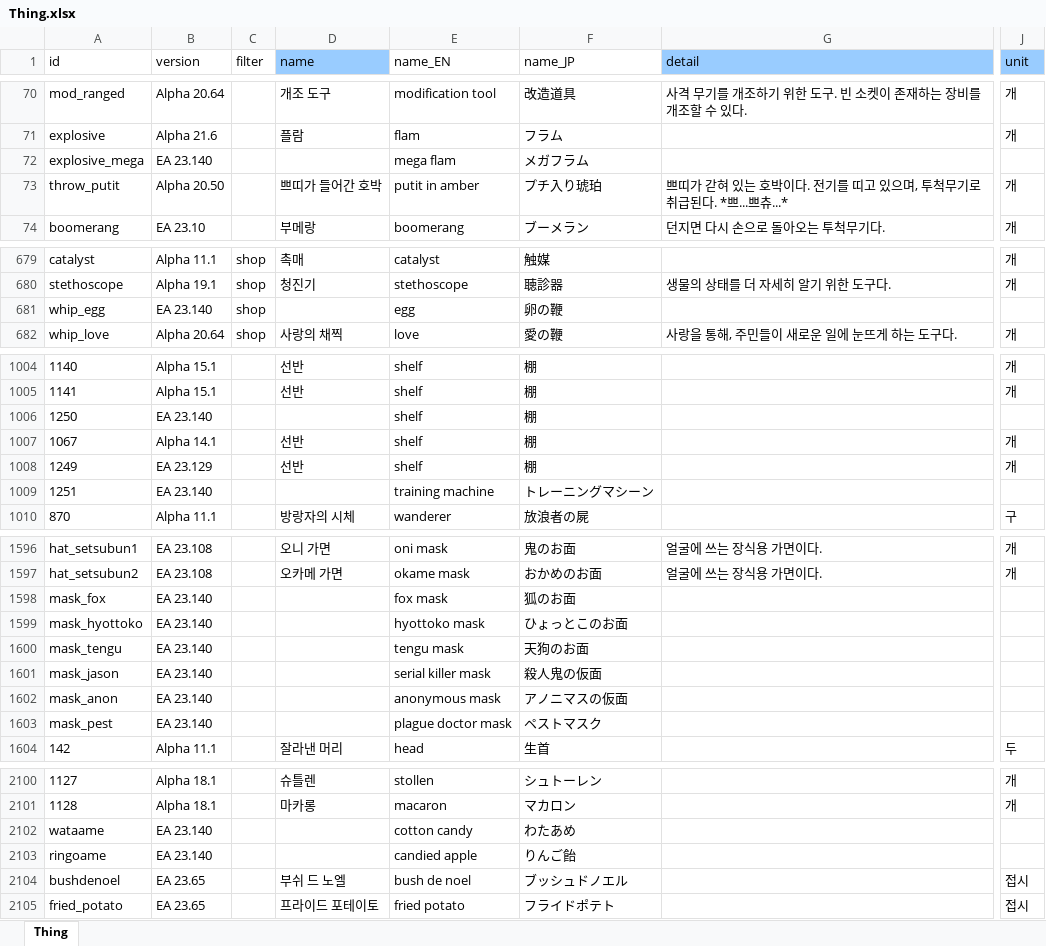
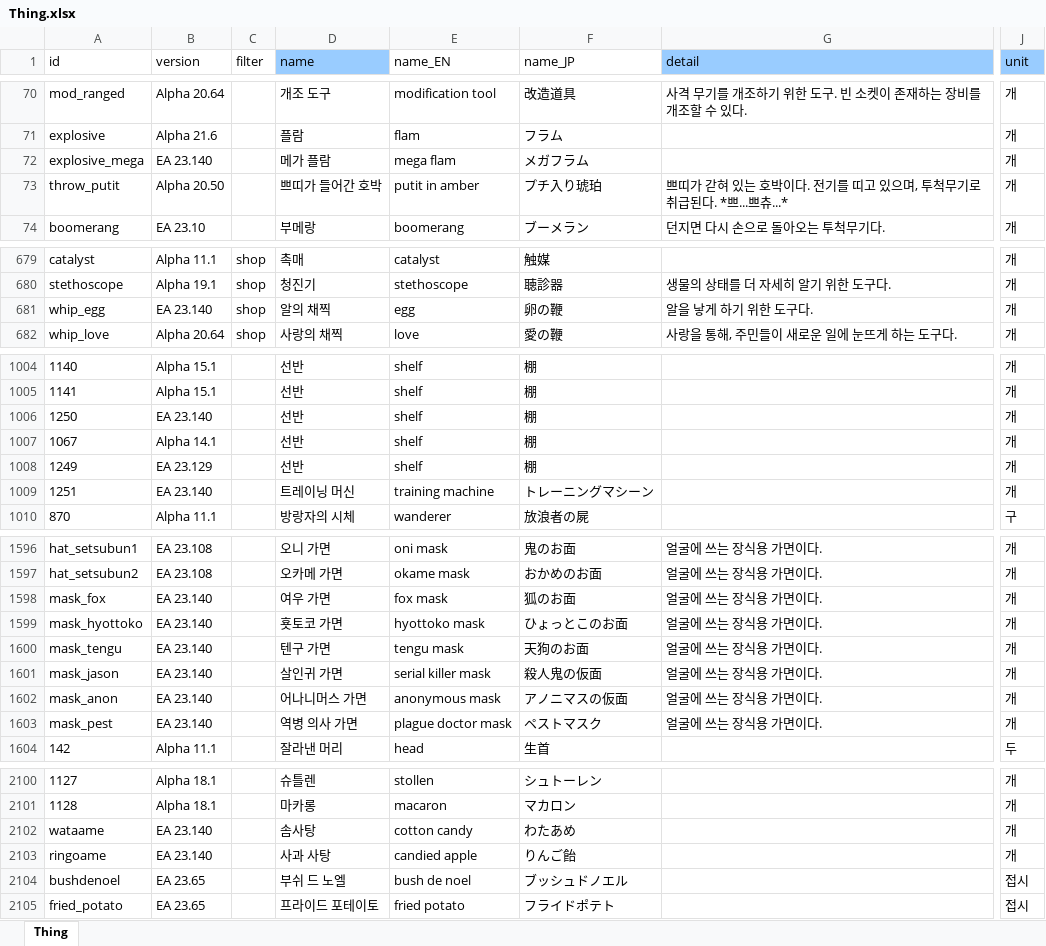
Before and after one commit to cinornu/Elin_KR, an Excel workbook: Mod_Korean/Lang/KR/Game/Thing.xlsx, sheet Thing, drawn as a sheet; only a part is shown, gaps mark what is left out; values as stored, in another font and other column widths than the file's, no borders; charts and pictures not drawn; the diff covers the shown part only; the diff names each change by its address in the sheet, - before the commit and + after, or states it on an @@ line.

```diff
--- a/Mod_Korean/Lang/KR/Game/Thing.xlsx (sheet Thing)
+++ b/Mod_Korean/Lang/KR/Game/Thing.xlsx (sheet Thing)
-D72 (name): (empty)
+D72 (name): 메가 플람
-J72 (unit): (empty)
+J72 (unit): 개
-D681 (name): (empty)
+D681 (name): 알의 채찍
-G681 (detail): (empty)
+G681 (detail): 알을 낳게 하기 위한 도구다.
-J681 (unit): (empty)
+J681 (unit): 개
-D1006 (name): (empty)
+D1006 (name): 선반
-J1006 (unit): (empty)
+J1006 (unit): 개
-D1009 (name): (empty)
+D1009 (name): 트레이닝 머신
-J1009 (unit): (empty)
+J1009 (unit): 개
-D1598 (name): (empty)
+D1598 (name): 여우 가면
-G1598:G1603 (detail): (empty)
+G1598:G1603 (detail): 얼굴에 쓰는 장식용 가면이다.
-J1598:J1603 (unit): (empty)
+J1598:J1603 (unit): 개
-D1599 (name): (empty)
+D1599 (name): 횻토코 가면
-D1600 (name): (empty)
+D1600 (name): 텐구 가면
-D1601 (name): (empty)
+D1601 (name): 살인귀 가면
-D1602 (name): (empty)
+D1602 (name): 어나니머스 가면
-D1603 (name): (empty)
+D1603 (name): 역병 의사 가면
-D2102 (name): (empty)
+D2102 (name): 솜사탕
-J2102:J2103 (unit): (empty)
+J2102:J2103 (unit): 개
-D2103 (name): (empty)
+D2103 (name): 사과 사탕
```
Also changed, not shown: 4 edited cells elsewhere in this sheet, charts or pictures, Mod_Korean/Lang/KR/Data/chara_talk.xlsx, Mod_Korean/Lang/KR/Dialog/Drama/loytel.xlsx, 15 other files.
